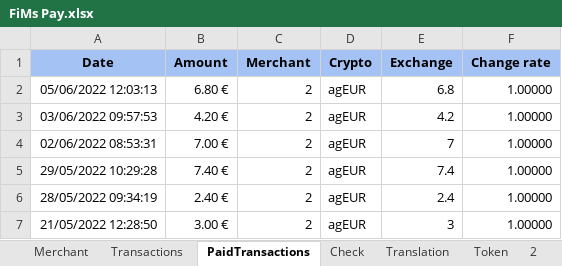
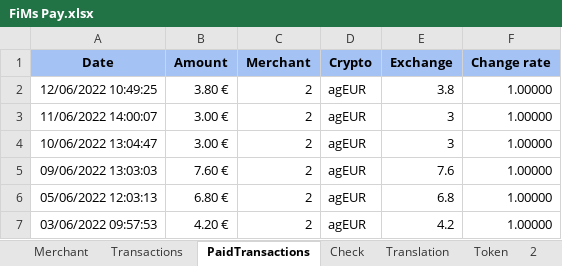
Before and after one commit to flodef/FiMs, an Excel workbook: Data/FiMs Pay.xlsx, sheet PaidTransactions, drawn as a sheet; only a part is shown; the shorter side is filled out with more unchanged rows; values as stored, in another font and other column widths than the file's, no borders; charts and pictures not drawn; the diff names each change by its address in the sheet, - before the commit and + after, or states it on an @@ line.

```diff
--- a/Data/FiMs Pay.xlsx (sheet PaidTransactions)
+++ b/Data/FiMs Pay.xlsx (sheet PaidTransactions)
+row 2: 12/06/2022 10:49:25 | 3.80 € | 2 | agEUR | 3.8 | 1.00000
+row 3: 11/06/2022 14:00:07 | 3.00 € | 2 | agEUR | 3 | 1.00000
+row 4: 10/06/2022 13:04:47 | 3.00 € | 2 | agEUR | 3 | 1.00000
+row 5: 09/06/2022 13:03:03 | 7.60 € | 2 | agEUR | 7.6 | 1.00000
```
Also changed, not shown: sheet Translation, sheet Merchant, sheet Token, 1 other file.
